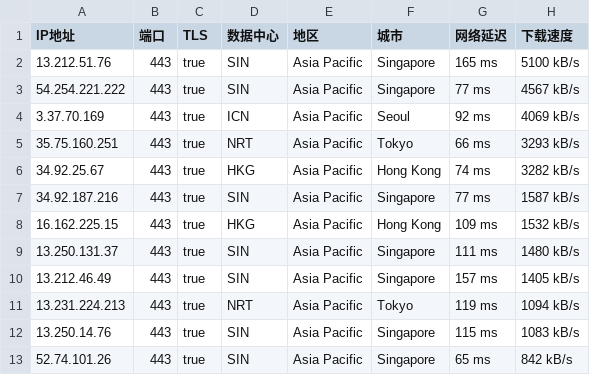
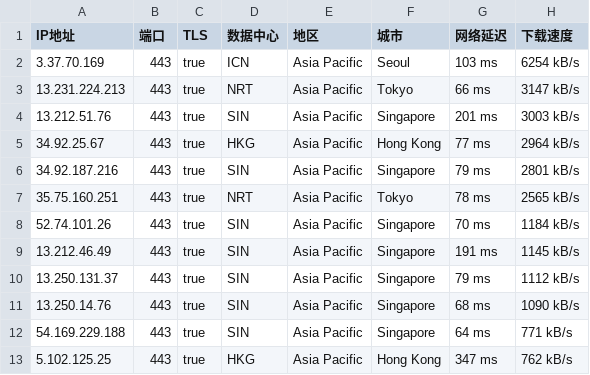
Before and after one commit to mountain787/Lunch-Bag-ip, a CSV file: proxyip.csv, drawn as a sheet; only a part is shown; the diff covers the shown part only.

Commit message:
2025-07-28 08:45:21

```diff
--- a/proxyip.csv
+++ b/proxyip.csv
@@ -1,13 +1,13 @@
 IP地址,端口,TLS,数据中心,地区,城市,网络延迟,下载速度
-13.212.51.76,443,true,SIN,Asia Pacific,Singapore,165 ms,5100 kB/s
-54.254.221.222,443,true,SIN,Asia Pacific,Singapore,77 ms,4567 kB/s
-3.37.70.169,443,true,ICN,Asia Pacific,Seoul,92 ms,4069 kB/s
-35.75.160.251,443,true,NRT,Asia Pacific,Tokyo,66 ms,3293 kB/s
-34.92.25.67,443,true,HKG,Asia Pacific,Hong Kong,74 ms,3282 kB/s
-34.92.187.216,443,true,SIN,Asia Pacific,Singapore,77 ms,1587 kB/s
-16.162.225.15,443,true,HKG,Asia Pacific,Hong Kong,109 ms,1532 kB/s
-13.250.131.37,443,true,SIN,Asia Pacific,Singapore,111 ms,1480 kB/s
-13.212.46.49,443,true,SIN,Asia Pacific,Singapore,157 ms,1405 kB/s
-13.231.224.213,443,true,NRT,Asia Pacific,Tokyo,119 ms,1094 kB/s
-13.250.14.76,443,true,SIN,Asia Pacific,Singapore,115 ms,1083 kB/s
-52.74.101.26,443,true,SIN,Asia Pacific,Singapore,65 ms,842 kB/s
+3.37.70.169,443,true,ICN,Asia Pacific,Seoul,103 ms,6254 kB/s
+13.231.224.213,443,true,NRT,Asia Pacific,Tokyo,66 ms,3147 kB/s
+13.212.51.76,443,true,SIN,Asia Pacific,Singapore,201 ms,3003 kB/s
+34.92.25.67,443,true,HKG,Asia Pacific,Hong Kong,77 ms,2964 kB/s
+34.92.187.216,443,true,SIN,Asia Pacific,Singapore,79 ms,2801 kB/s
+35.75.160.251,443,true,NRT,Asia Pacific,Tokyo,78 ms,2565 kB/s
+52.74.101.26,443,true,SIN,Asia Pacific,Singapore,70 ms,1184 kB/s
+13.212.46.49,443,true,SIN,Asia Pacific,Singapore,191 ms,1145 kB/s
+13.250.131.37,443,true,SIN,Asia Pacific,Singapore,79 ms,1112 kB/s
+13.250.14.76,443,true,SIN,Asia Pacific,Singapore,68 ms,1090 kB/s
+54.169.229.188,443,true,SIN,Asia Pacific,Singapore,64 ms,771 kB/s
+5.102.125.25,443,true,HKG,Asia Pacific,Hong Kong,347 ms,762 kB/s
```
Also changed, not shown: 9 edited cells elsewhere in this file.
